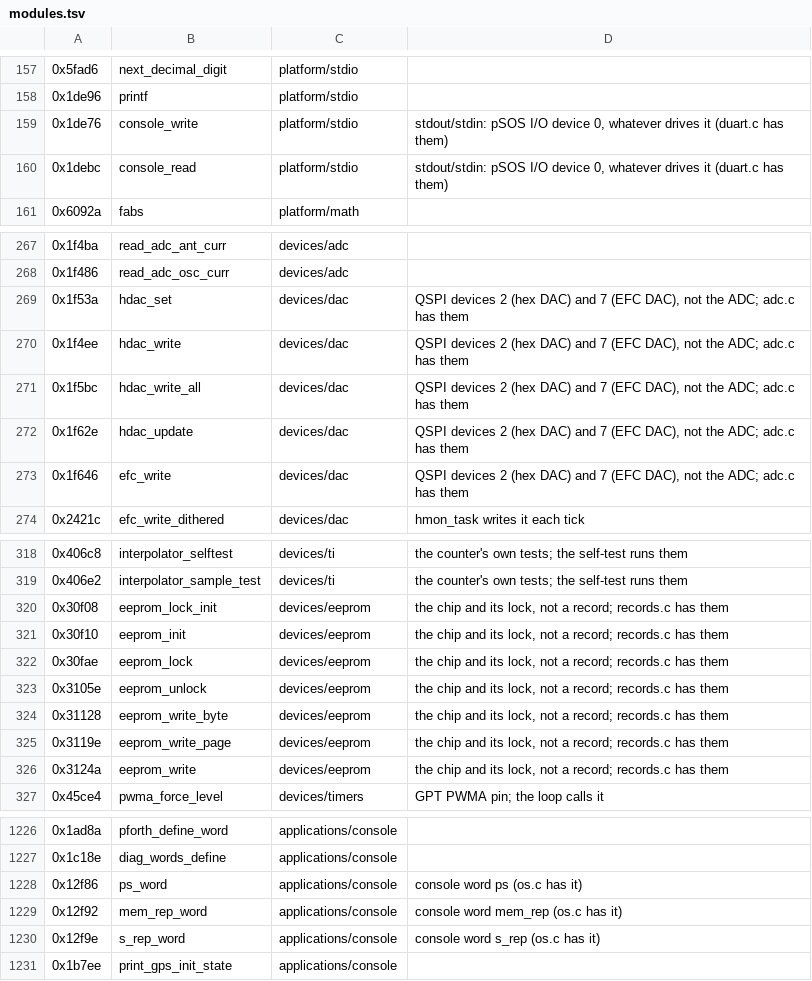
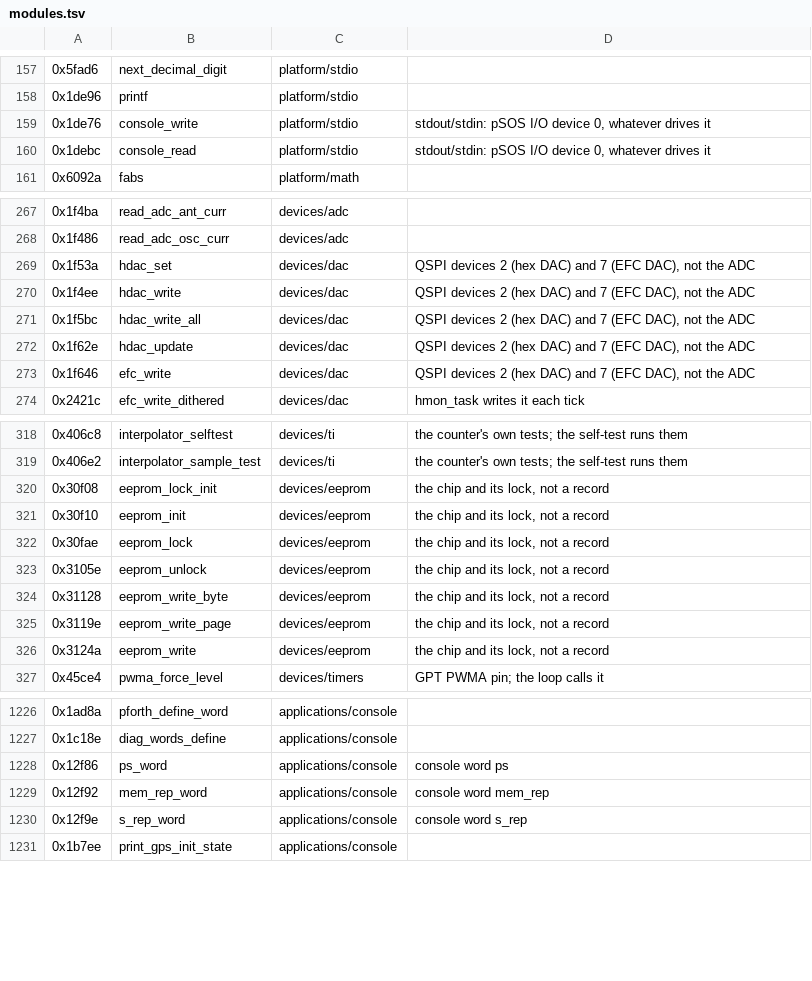
Before and after one commit to charlieh0tel/smartclock, a TSV file: tools/ghidra/names/modules.tsv, drawn as a sheet; only a part is shown, gaps mark what is left out; the diff covers the shown part only.

Commit message:
Regroup the hand-written C by module
A file to a module of tools/ghidra/names/modules.tsv (calendar.c,
dac.c, eeprom.c, nv.c, log.c, debug.c, string.c, scpi_lexer.c, ...;
42 files from 20), and what a group shares in a header named for the
file it came from (clock.h, duart.h, libc.h, monitors.h, records.h,
scpi.h).  The bodies are unchanged; gcc's code is the same to the
byte.

```diff
--- a/tools/ghidra/names/modules.tsv
+++ b/tools/ghidra/names/modules.tsv
@@ -158,4 +158,4 @@
 0x1de96	printf	platform/stdio
-0x1de76	console_write	platform/stdio	stdout/stdin: pSOS I/O device 0, whatever drives it (duart.c has them)
-0x1debc	console_read	platform/stdio	stdout/stdin: pSOS I/O device 0, whatever drives it (duart.c has them)
+0x1de76	console_write	platform/stdio	stdout/stdin: pSOS I/O device 0, whatever drives it
+0x1debc	console_read	platform/stdio	stdout/stdin: pSOS I/O device 0, whatever drives it
 0x6092a	fabs	platform/math
@@ -268,7 +268,7 @@
 0x1f486	read_adc_osc_curr	devices/adc
-0x1f53a	hdac_set	devices/dac	QSPI devices 2 (hex DAC) and 7 (EFC DAC), not the ADC; adc.c has them
-0x1f4ee	hdac_write	devices/dac	QSPI devices 2 (hex DAC) and 7 (EFC DAC), not the ADC; adc.c has them
-0x1f5bc	hdac_write_all	devices/dac	QSPI devices 2 (hex DAC) and 7 (EFC DAC), not the ADC; adc.c has them
-0x1f62e	hdac_update	devices/dac	QSPI devices 2 (hex DAC) and 7 (EFC DAC), not the ADC; adc.c has them
-0x1f646	efc_write	devices/dac	QSPI devices 2 (hex DAC) and 7 (EFC DAC), not the ADC; adc.c has them
+0x1f53a	hdac_set	devices/dac	QSPI devices 2 (hex DAC) and 7 (EFC DAC), not the ADC
+0x1f4ee	hdac_write	devices/dac	QSPI devices 2 (hex DAC) and 7 (EFC DAC), not the ADC
+0x1f5bc	hdac_write_all	devices/dac	QSPI devices 2 (hex DAC) and 7 (EFC DAC), not the ADC
+0x1f62e	hdac_update	devices/dac	QSPI devices 2 (hex DAC) and 7 (EFC DAC), not the ADC
+0x1f646	efc_write	devices/dac	QSPI devices 2 (hex DAC) and 7 (EFC DAC), not the ADC
 0x2421c	efc_write_dithered	devices/dac	hmon_task writes it each tick
@@ -319,9 +319,9 @@
 0x406e2	interpolator_sample_test	devices/ti	the counter's own tests; the self-test runs them
-0x30f08	eeprom_lock_init	devices/eeprom	the chip and its lock, not a record; records.c has them
-0x30f10	eeprom_init	devices/eeprom	the chip and its lock, not a record; records.c has them
-0x30fae	eeprom_lock	devices/eeprom	the chip and its lock, not a record; records.c has them
-0x3105e	eeprom_unlock	devices/eeprom	the chip and its lock, not a record; records.c has them
-0x31128	eeprom_write_byte	devices/eeprom	the chip and its lock, not a record; records.c has them
-0x3119e	eeprom_write_page	devices/eeprom	the chip and its lock, not a record; records.c has them
-0x3124a	eeprom_write	devices/eeprom	the chip and its lock, not a record; records.c has them
+0x30f08	eeprom_lock_init	devices/eeprom	the chip and its lock, not a record
+0x30f10	eeprom_init	devices/eeprom	the chip and its lock, not a record
+0x30fae	eeprom_lock	devices/eeprom	the chip and its lock, not a record
+0x3105e	eeprom_unlock	devices/eeprom	the chip and its lock, not a record
+0x31128	eeprom_write_byte	devices/eeprom	the chip and its lock, not a record
+0x3119e	eeprom_write_page	devices/eeprom	the chip and its lock, not a record
+0x3124a	eeprom_write	devices/eeprom	the chip and its lock, not a record
 0x45ce4	pwma_force_level	devices/timers	GPT PWMA pin; the loop calls it
@@ -1227,5 +1227,5 @@
 0x1c18e	diag_words_define	applications/console
-0x12f86	ps_word	applications/console	console word ps (os.c has it)
-0x12f92	mem_rep_word	applications/console	console word mem_rep (os.c has it)
-0x12f9e	s_rep_word	applications/console	console word s_rep (os.c has it)
+0x12f86	ps_word	applications/console	console word ps
+0x12f92	mem_rep_word	applications/console	console word mem_rep
+0x12f9e	s_rep_word	applications/console	console word s_rep
 0x1b7ee	print_gps_init_state	applications/console
```
Also changed, not shown: 7 edited cells elsewhere in this file, tools/ghidra/names/results.tsv, 49 other files.
